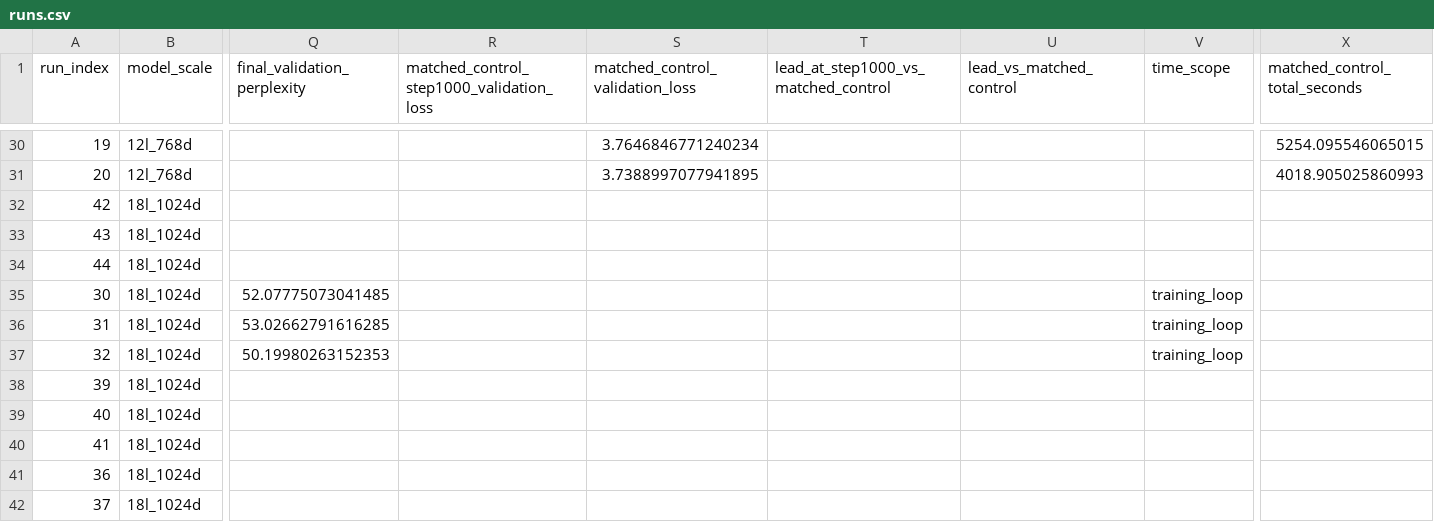
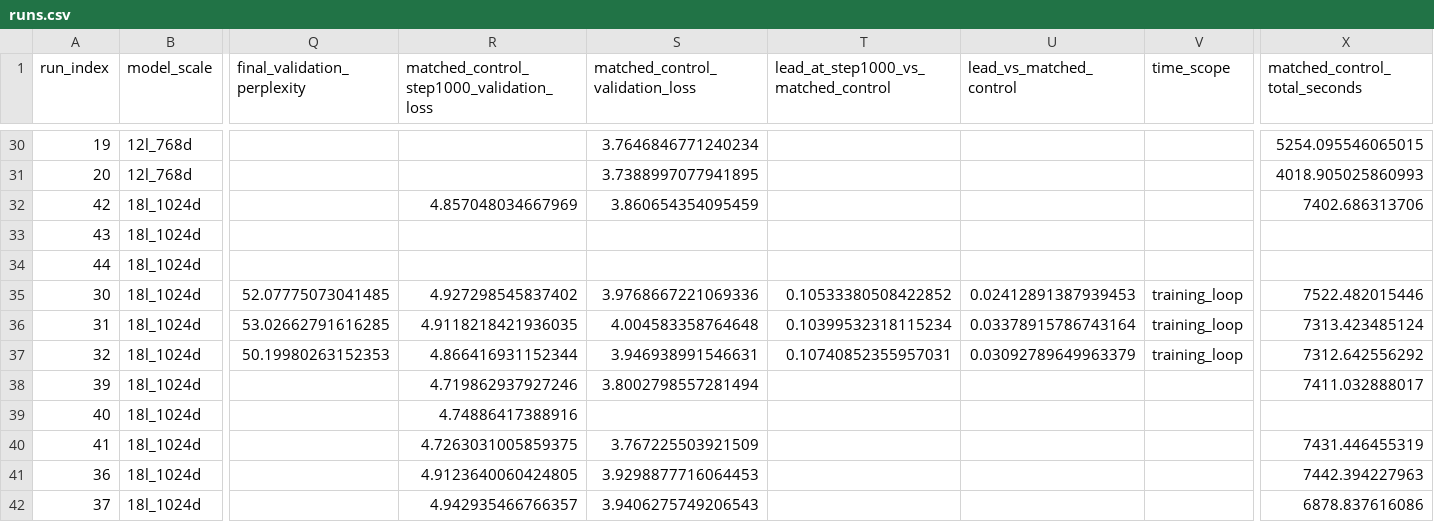
Before and after one commit to mtang398/Rational-Optimizer, a CSV file: experiments/results/tiller/runs.csv, drawn as a sheet; only a part is shown, gaps mark what is left out; the diff covers the shown part only; the diff names each change by its address in the sheet, - before the commit and + after, or states it on an @@ line.

```diff
--- a/experiments/results/tiller/runs.csv
+++ b/experiments/results/tiller/runs.csv
-R32: (empty)
+R32: 4.857048034667969
-S32 (matched_control_validation_loss): (empty)
+S32 (matched_control_validation_loss): 3.860654354095459
-X32 (matched_control_total_seconds): (empty)
+X32 (matched_control_total_seconds): 7402.686313706
-R35: (empty)
+R35: 4.927298545837402
-S35 (matched_control_validation_loss): (empty)
+S35 (matched_control_validation_loss): 3.9768667221069336
-T35: (empty)
+T35: 0.10533380508422852
-U35 (lead_vs_matched_control): (empty)
+U35 (lead_vs_matched_control): 0.02412891387939453
-X35 (matched_control_total_seconds): (empty)
+X35 (matched_control_total_seconds): 7522.482015446
-R36: (empty)
+R36: 4.9118218421936035
-S36 (matched_control_validation_loss): (empty)
+S36 (matched_control_validation_loss): 4.004583358764648
-T36: (empty)
+T36: 0.10399532318115234
-U36 (lead_vs_matched_control): (empty)
+U36 (lead_vs_matched_control): 0.03378915786743164
-X36 (matched_control_total_seconds): (empty)
+X36 (matched_control_total_seconds): 7313.423485124
-R37: (empty)
+R37: 4.866416931152344
-S37 (matched_control_validation_loss): (empty)
+S37 (matched_control_validation_loss): 3.946938991546631
-T37: (empty)
+T37: 0.10740852355957031
-U37 (lead_vs_matched_control): (empty)
+U37 (lead_vs_matched_control): 0.03092789649963379
-X37 (matched_control_total_seconds): (empty)
+X37 (matched_control_total_seconds): 7312.642556292
-R38: (empty)
+R38: 4.719862937927246
-S38 (matched_control_validation_loss): (empty)
+S38 (matched_control_validation_loss): 3.8002798557281494
-X38 (matched_control_total_seconds): (empty)
+X38 (matched_control_total_seconds): 7411.032888017
-R39: (empty)
+R39: 4.74886417388916
-R40: (empty)
+R40: 4.7263031005859375
-S40 (matched_control_validation_loss): (empty)
+S40 (matched_control_validation_loss): 3.767225503921509
-X40 (matched_control_total_seconds): (empty)
+X40 (matched_control_total_seconds): 7431.446455319
-R41: (empty)
+R41: 4.9123640060424805
-S41 (matched_control_validation_loss): (empty)
+S41 (matched_control_validation_loss): 3.9298877716064453
-X41 (matched_control_total_seconds): (empty)
+X41 (matched_control_total_seconds): 7442.394227963
-R42: (empty)
+R42: 4.942935466766357
-S42 (matched_control_validation_loss): (empty)
+S42 (matched_control_validation_loss): 3.9406275749206543
-X42 (matched_control_total_seconds): (empty)
+X42 (matched_control_total_seconds): 6878.837616086
```
Also changed, not shown: 12 edited cells elsewhere in this file, experiments/results/muon/summary.csv, experiments/results/tiller/summary.csv, 23 other files.
